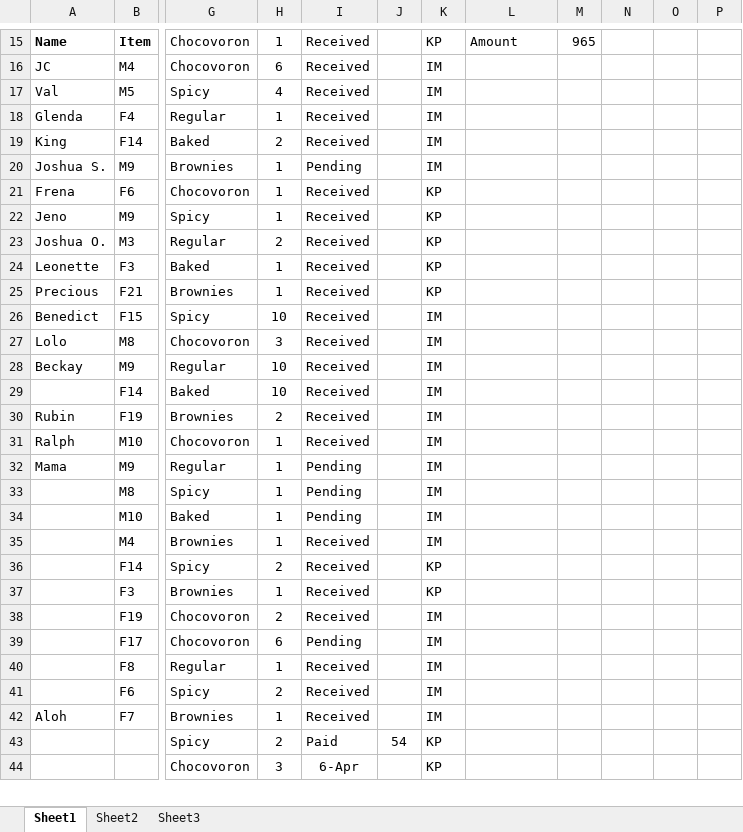
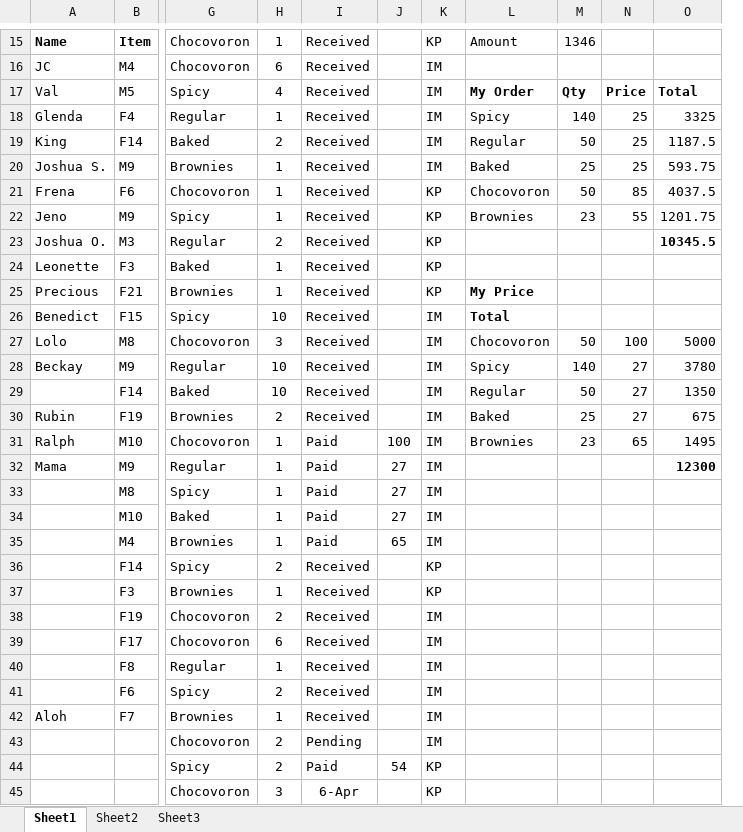
Before and after one commit to blitzrr14/Business, an Excel workbook: BUSINESS IS BUSINESS.xlsx, sheet Sheet1, drawn as a sheet; only a part is shown, gaps mark what is left out; values as stored, in another font and other column widths than the file's, no borders; removed rows and columns are numbered as before the commit, all else as after; rows hold the shown columns only; the diff covers the shown part only; the diff names each change by its address in the sheet, - before the commit and + after, or states it on an @@ line.

Commit message:
updated 03262018

```diff
--- a/BUSINESS IS BUSINESS.xlsx (sheet Sheet1)
+++ b/BUSINESS IS BUSINESS.xlsx (sheet Sheet1)
-column M, row 15: 965
+column M, rows 15-31: 1346 |  | Qty | 140 | 50 | 25 | 50 | 23 |  |  |  |  | 50 | 140 | 50 | 25 | 23
-column O, empty
-column P, empty
+column O, rows 17-32: Total | 3325 | 1187.5 | 593.75 | 4037.5 | 1201.75 | 10345.5 |  |  |  | 5000 | 3780 | 1350 | 675 | 1495 | 12300
-L17: (empty)
+L17: My Order
-N17: (empty)
+N17: Price
-L18: (empty)
+L18: Spicy
-N18:N20: (empty)
+N18:N20: 25
-L19: (empty)
+L19: Regular
-I20: Pending
+I20: Received
-L20: (empty)
+L20: Baked
-L21: (empty)
+L21: Chocovoron
-N21: (empty)
+N21: 85
-L22: (empty)
+L22: Brownies
-N22: (empty)
+N22: 55
-L25: (empty)
+L25: My Price
-L26: (empty)
+L26: Total
-L27: (empty)
+L27: Chocovoron
-N27: (empty)
+N27: 100
-L28: (empty)
+L28: Spicy
-N28:N30: (empty)
+N28:N30: 27
-L29: (empty)
+L29: Regular
-L30: (empty)
+L30: Baked
-I31: Received
+I31: Paid
-J31: (empty)
+J31: 100
-L31: (empty)
+L31: Brownies
-N31: (empty)
+N31: 65
-I32:I34: Pending
+I32:I34: Paid
-J32:J34: (empty)
+J32:J34: 27
-I35: Received
+I35: Paid
-J35: (empty)
+J35: 65
-I39: Pending
+I39: Received
+row 43:  |  | Chocovoron | 2 | Pending |  | IM
```
Also changed, not shown: 4 added rows, 7 edited cells and cell formats elsewhere in this sheet.
